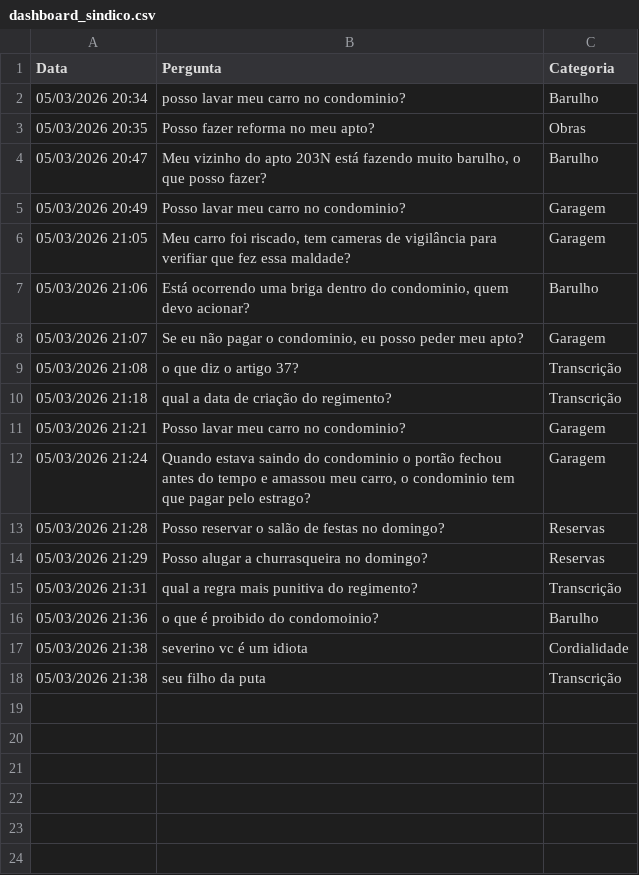
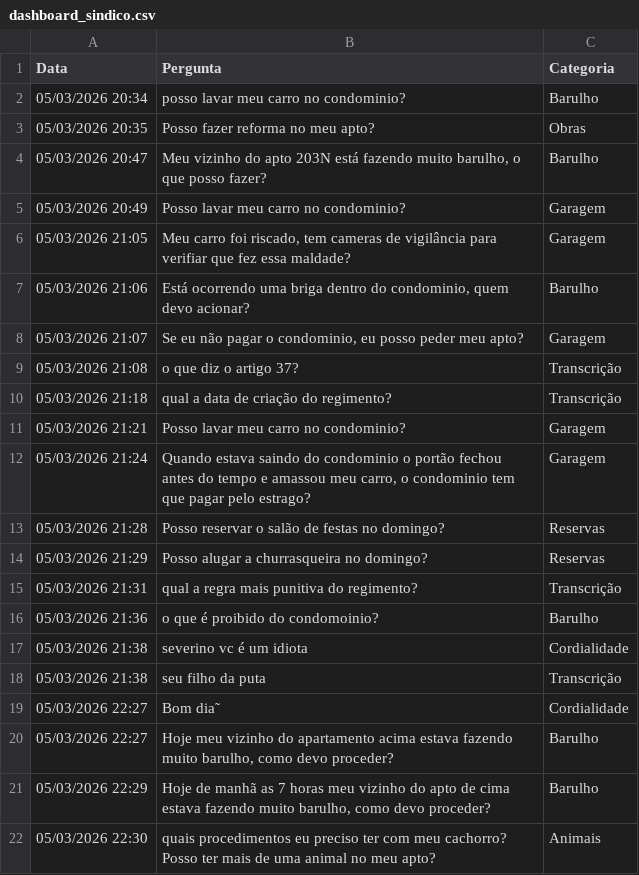
Before and after one commit to rodriguescamposjuliano-cpu/Poc, a CSV file: dashboard_sindico.csv, drawn as a sheet.

```diff
--- a/dashboard_sindico.csv
+++ b/dashboard_sindico.csv
@@ -18 +18,5 @@ Data,Pergunta,Categoria
 05/03/2026 21:38,seu filho da puta,Transcrição
+05/03/2026 22:27,Bom dia˜,Cordialidade
+05/03/2026 22:27,"Hoje meu vizinho do apartamento acima estava fazendo muito barulho, como devo proceder?",Barulho
+05/03/2026 22:29,"Hoje de manhã as 7 horas meu vizinho do apto de cima estava fazendo muito barulho, como devo proceder?",Barulho
+05/03/2026 22:30,quais procedimentos eu preciso ter com meu cachorro? Posso ter mais de uma animal no meu apto?,Animais
```
Also changed, not shown: 3 other files.
